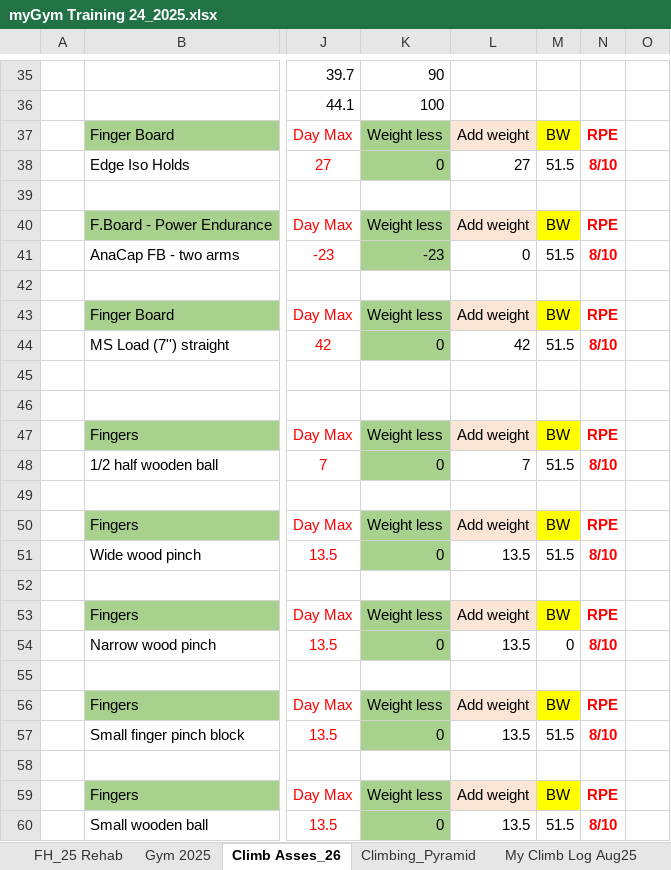
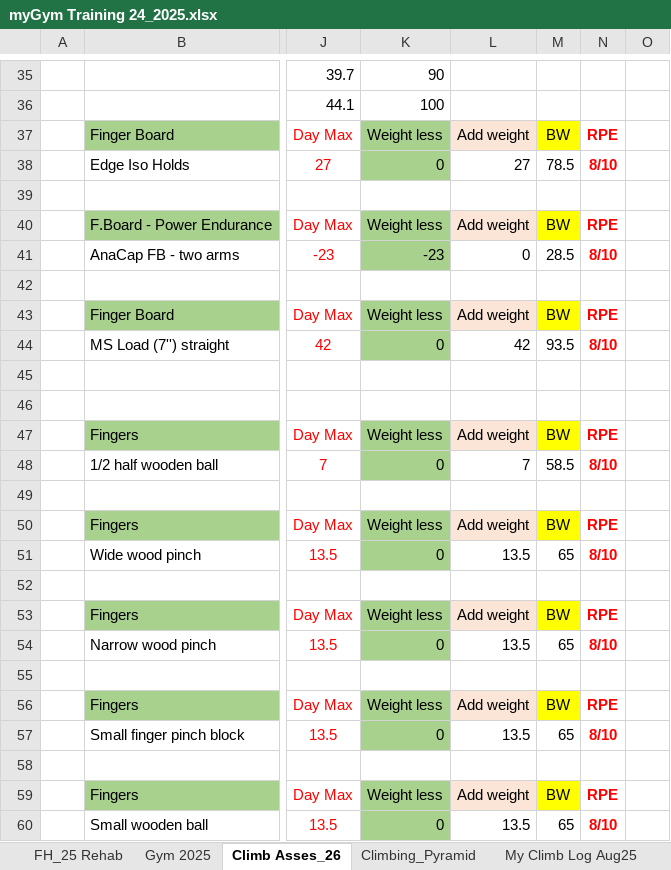
Before and after one commit to fpv64ncs5p-maker/Tennis-Tracker-Hub, an Excel workbook: My Lattice&Climbing training docs/Jo_training raw docs 25_2026/myGym Training 24_2025.xlsx, sheet Climb Asses_26, drawn as a sheet; only a part is shown, gaps mark what is left out; values as stored, in another font and other column widths than the file's, no borders; the diff names each change by its address in the sheet, - before the commit and + after, or states it on an @@ line.

```diff
--- a/My Lattice&Climbing training docs/Jo_training raw docs 25_2026/myGym Training 24_2025.xlsx (sheet Climb Asses_26)
+++ b/My Lattice&Climbing training docs/Jo_training raw docs 25_2026/myGym Training 24_2025.xlsx (sheet Climb Asses_26)
-M38: 51.5
+M38: 78.5
-M41: 51.5
+M41: 28.5
-M44: 51.5
+M44: 93.5
-M48: 51.5
+M48: 58.5
-M51: 51.5
+M51: 65
-M54: 0
+M54: 65
-M57: 51.5
+M57: 65
-M60: 51.5
+M60: 65
```
Also changed, not shown: 3 other files.
